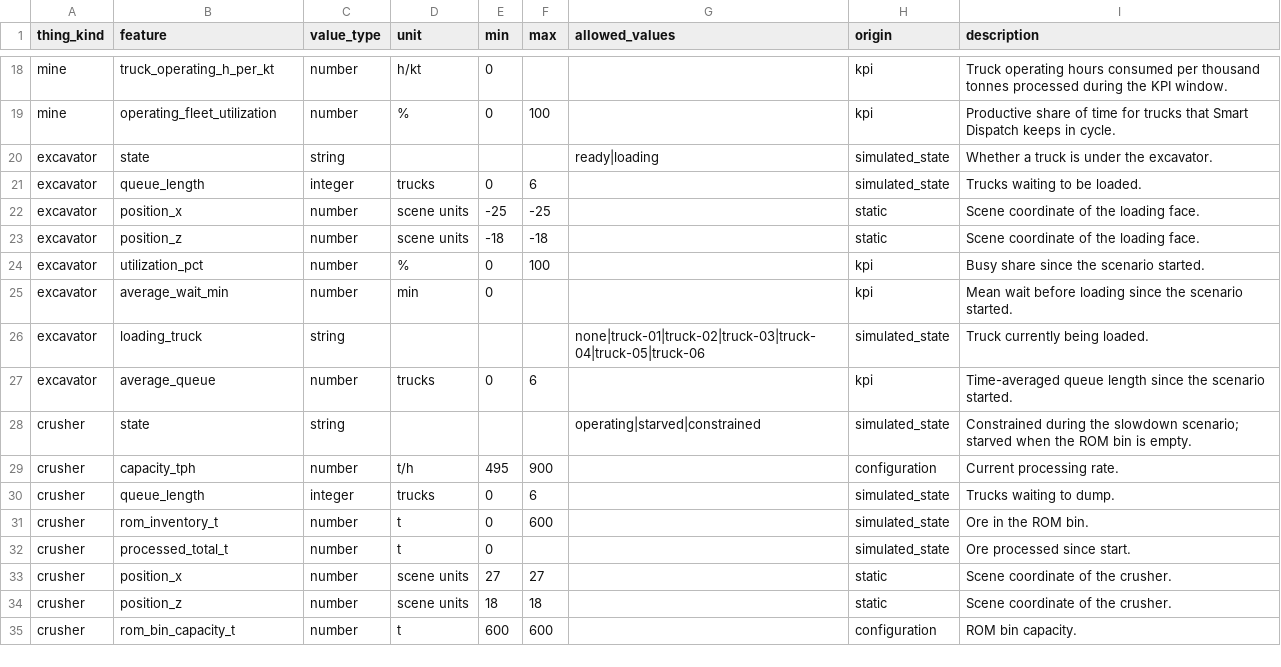
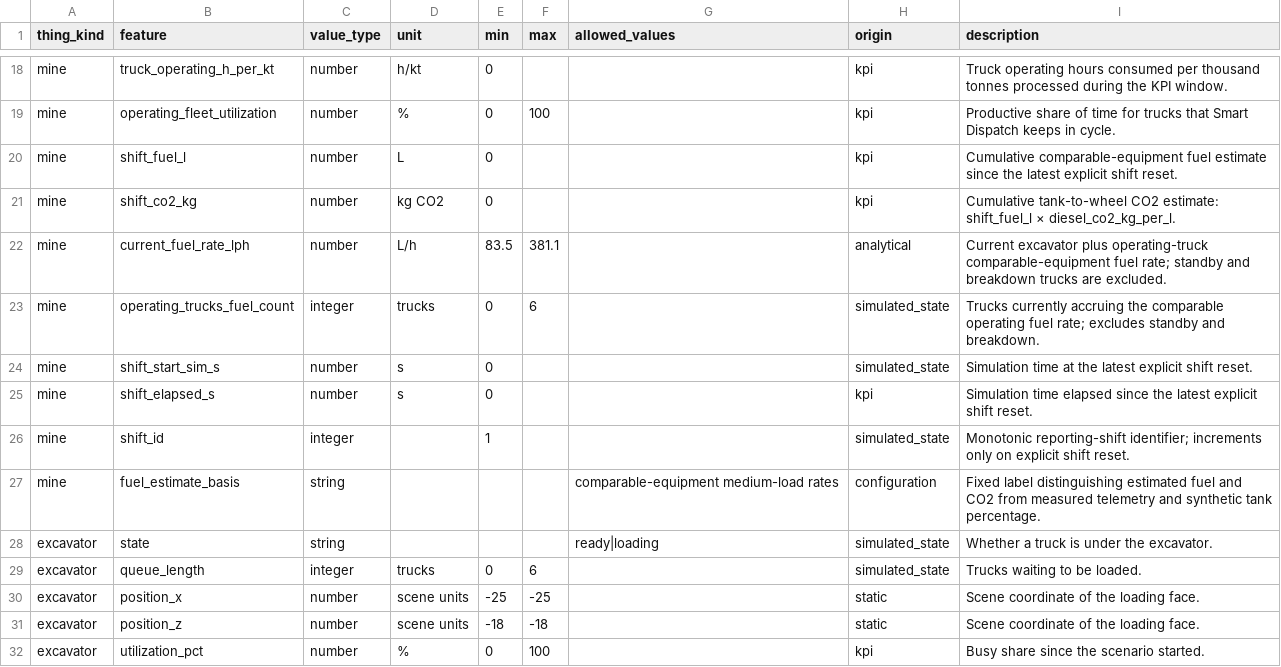
Before and after one commit to ahmadshahyawar/Digital-Mine-on-OpenEgiz, a CSV file: ademix/data/telemetry/telemetry_dictionary.csv, drawn as a sheet; only a part is shown, gaps mark what is left out; the shorter side is filled out with more unchanged rows; the diff names each change by its address in the sheet, - before the commit and + after, or states it on an @@ line.

Commit message:
Implement cumulative fuel and CO2 accounting

```diff
--- a/ademix/data/telemetry/telemetry_dictionary.csv
+++ b/ademix/data/telemetry/telemetry_dictionary.csv
+row 20: mine | shift_fuel_l | number | L | 0 |  |  | kpi | Cumulative comparable-equipment fuel estimate since the latest explicit shift reset.
+row 21: mine | shift_co2_kg | number | kg CO2 | 0 |  |  | kpi | Cumulative tank-to-wheel CO2 estimate: shift_fuel_l × diesel_co2_kg_per_l.
+row 22: mine | current_fuel_rate_lph | number | L/h | 83.5 | 381.1 |  | analytical | Current excavator plus operating-truck comparable-equipment fuel rate; standby and breakdown trucks are excluded.
+row 23: mine | operating_trucks_fuel_count | integer | trucks | 0 | 6 |  | simulated_state | Trucks currently accruing the comparable operating fuel rate; excludes standby and breakdown.
+row 24: mine | shift_start_sim_s | number | s | 0 |  |  | simulated_state | Simulation time at the latest explicit shift reset.
+row 25: mine | shift_elapsed_s | number | s | 0 |  |  | kpi | Simulation time elapsed since the latest explicit shift reset.
+row 26: mine | shift_id | integer |  | 1 |  |  | simulated_state | Monotonic reporting-shift identifier; increments only on explicit shift reset.
+row 27: mine | fuel_estimate_basis | string |  |  |  | comparable-equipment medium-load rates | configuration | Fixed label distinguishing estimated fuel and CO2 from measured telemetry and synthetic tank percentage.
```
Also changed, not shown: ademix/data/registry/parameters.csv, ademix/data/telemetry/sensor_catalogue.csv, 14 other files.
